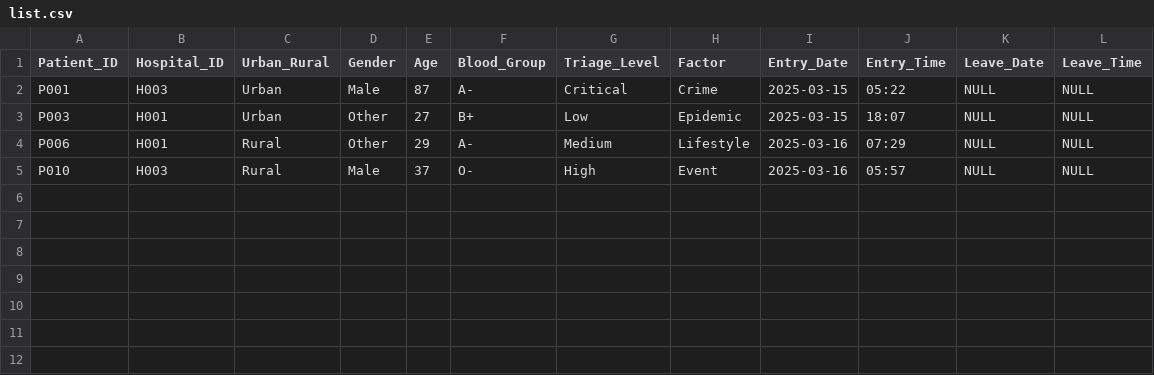
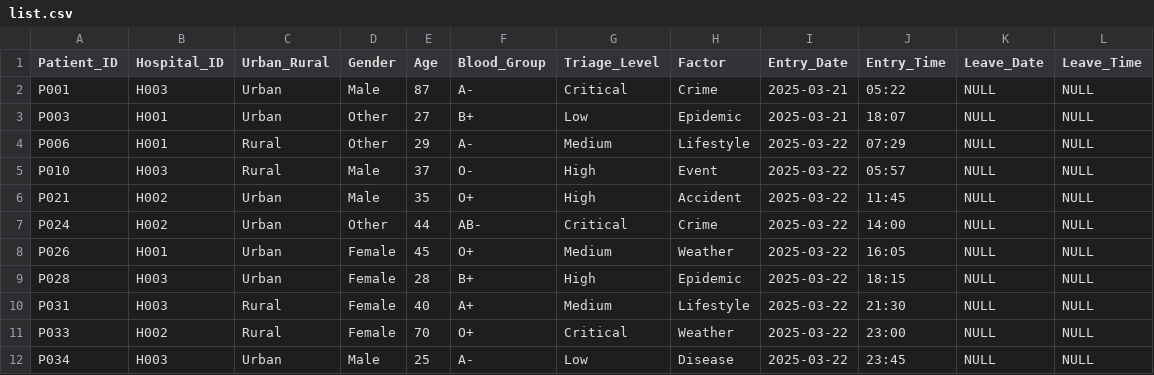
Before and after one commit to Gopika-3747/smart-er2, a CSV file: count/list.csv, drawn as a sheet.

```diff
--- a/count/list.csv
+++ b/count/list.csv
@@ -1,5 +1,12 @@
 Patient_ID,Hospital_ID,Urban_Rural,Gender,Age,Blood_Group,Triage_Level,Factor,Entry_Date,Entry_Time,Leave_Date,Leave_Time
-P001,H003,Urban,Male,87,A-,Critical,Crime,2025-03-15,05:22,NULL,NULL
-P003,H001,Urban,Other,27,B+,Low,Epidemic,2025-03-15,18:07,NULL,NULL
-P006,H001,Rural,Other,29,A-,Medium,Lifestyle,2025-03-16,07:29,NULL,NULL
-P010,H003,Rural,Male,37,O-,High,Event,2025-03-16,05:57,NULL,NULL
+P001,H003,Urban,Male,87,A-,Critical,Crime,2025-03-21,05:22,NULL,NULL
+P003,H001,Urban,Other,27,B+,Low,Epidemic,2025-03-21,18:07,NULL,NULL
+P006,H001,Rural,Other,29,A-,Medium,Lifestyle,2025-03-22,07:29,NULL,NULL
+P010,H003,Rural,Male,37,O-,High,Event,2025-03-22,05:57,NULL,NULL
+P021,H002,Urban,Male,35,O+,High,Accident,2025-03-22,11:45,NULL,NULL
+P024,H002,Urban,Other,44,AB-,Critical,Crime,2025-03-22,14:00,NULL,NULL
+P026,H001,Urban,Female,45,O+,Medium,Weather,2025-03-22,16:05,NULL,NULL
+P028,H003,Urban,Female,28,B+,High,Epidemic,2025-03-22,18:15,NULL,NULL
+P031,H003,Rural,Female,40,A+,Medium,Lifestyle,2025-03-22,21:30,NULL,NULL
+P033,H002,Rural,Female,70,O+,Critical,Weather,2025-03-22,23:00,NULL,NULL
+P034,H003,Urban,Male,25,A-,Low,Disease,2025-03-22,23:45,NULL,NULL
```
Also changed, not shown: count/pat.csv, 4 other files.
